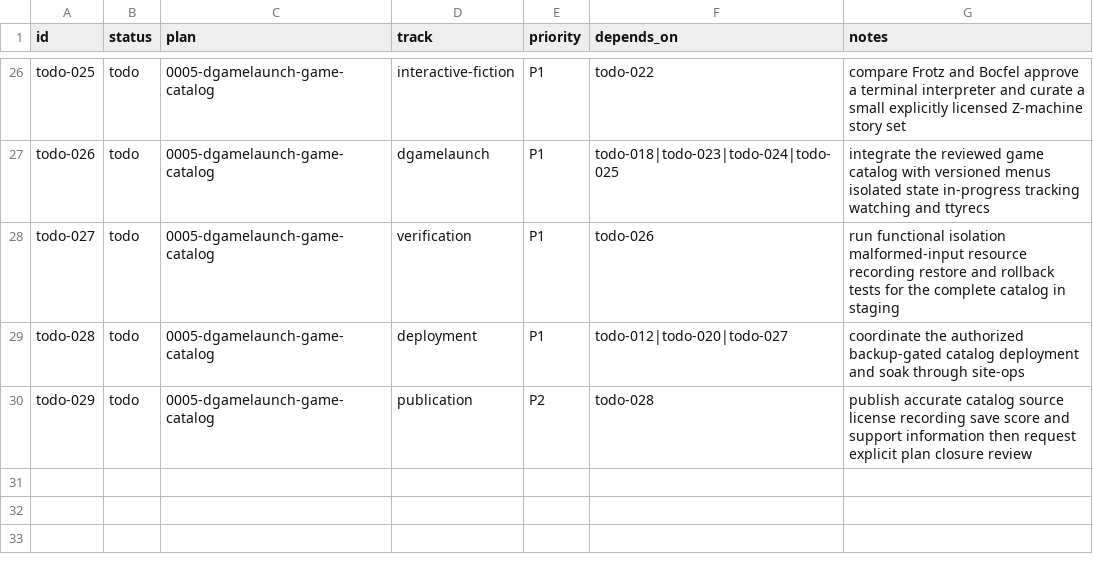
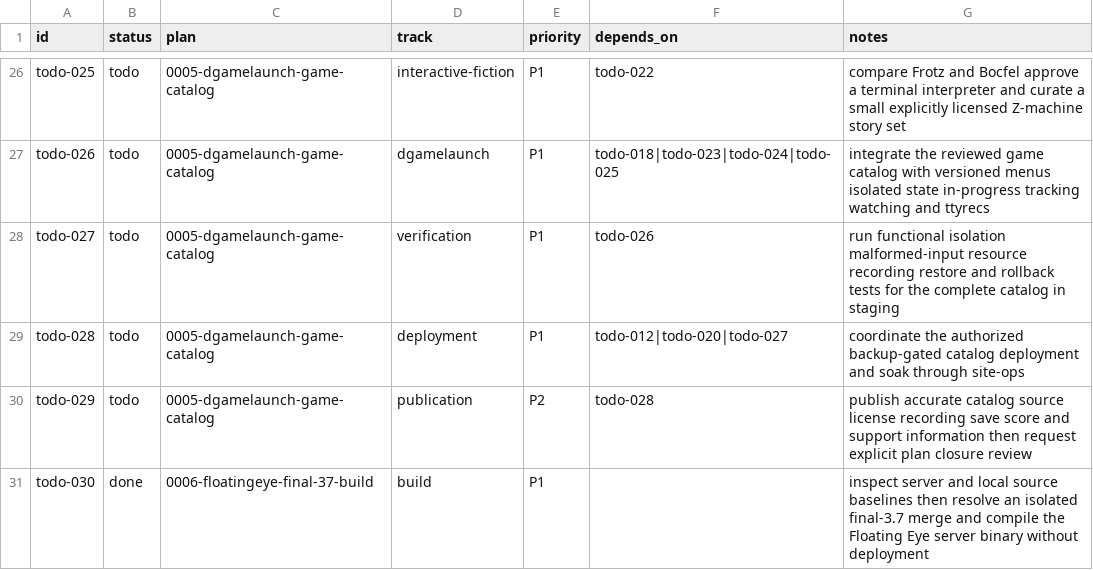
Before and after one commit to Floating-Eye-Software/illithid, a CSV file: _work/tasks.csv, drawn as a sheet; only a part is shown, gaps mark what is left out.

Commit message:
Refresh Illithid scores and record final 3.7 build
Publish the October 21 score snapshot, record the saved-game investigation, and track the separately committed Floating Eye final-3.7 build and its verification limits.

```diff
--- a/_work/tasks.csv
+++ b/_work/tasks.csv
@@ -30 +30,2 @@ todo-028,todo,0005-dgamelaunch-game-catalog,deployment,P1,todo-012|todo-020|todo
 todo-029,todo,0005-dgamelaunch-game-catalog,publication,P2,todo-028,publish accurate catalog source license recording save score and support information then request explicit plan closure review
+todo-030,done,0006-floatingeye-final-37-build,build,P1,,inspect server and local source baselines then resolve an isolated final-3.7 merge and compile the Floating Eye server binary without deployment
```
Also changed, not shown: _work/plans/plans.csv, 6 other files.
